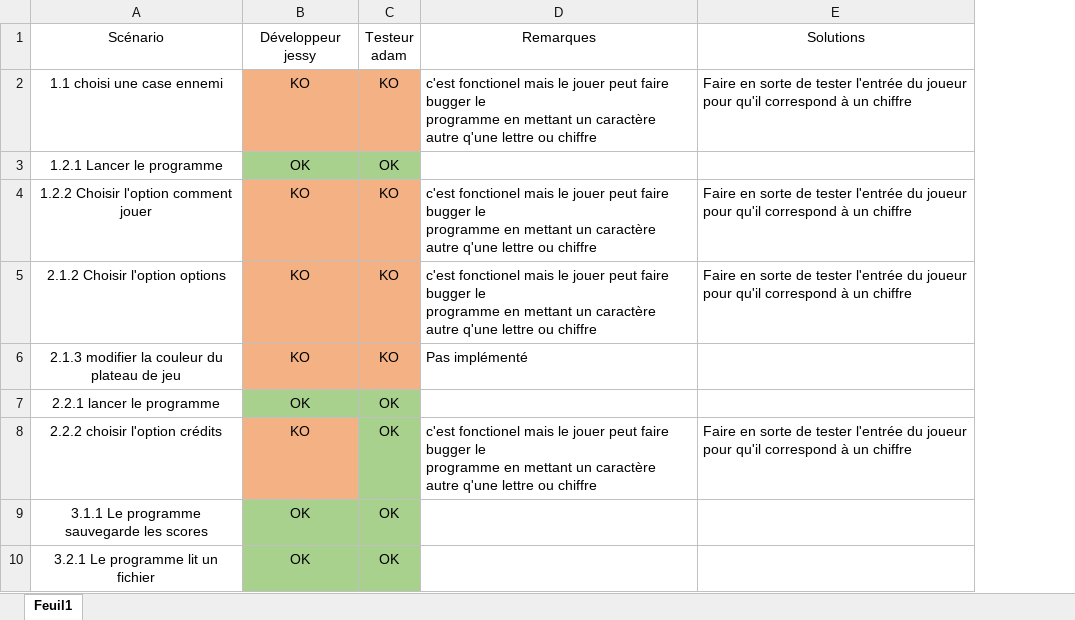
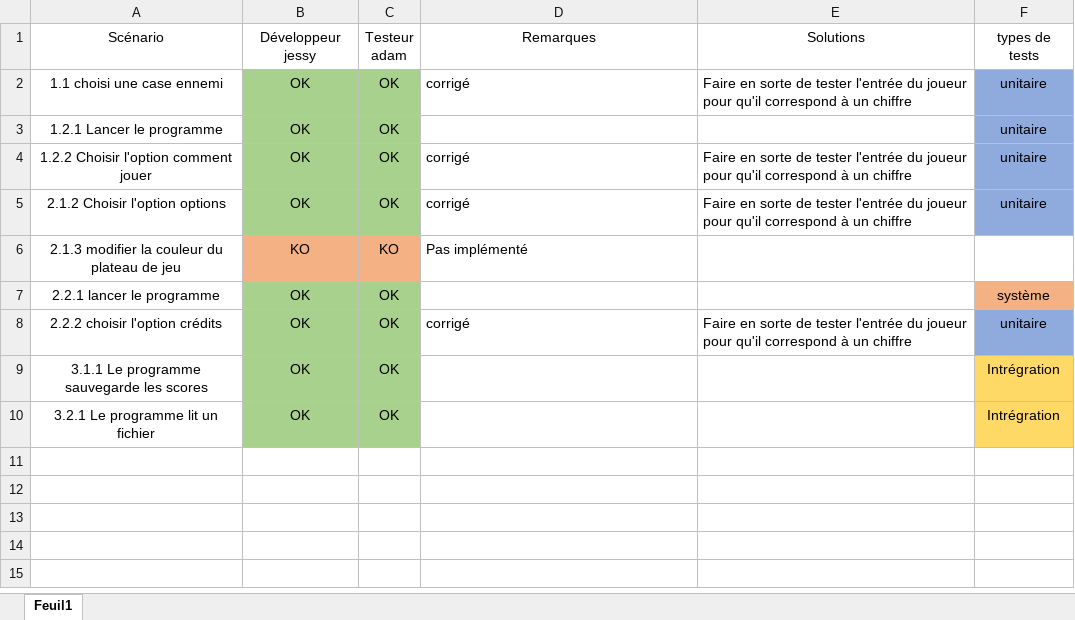
Before and after one commit to JessyBorcard/ICT431, an Excel workbook: Documentation/TestsEtBugs.xlsx, sheet Feuil1, drawn as a sheet; values as stored, in another font and other column widths than the file's, no borders; ↵ is a line break in a cell; the diff names each change by its address in the sheet, - before the commit and + after, or states it on an @@ line.

```diff
--- a/Documentation/TestsEtBugs.xlsx (sheet Feuil1)
+++ b/Documentation/TestsEtBugs.xlsx (sheet Feuil1)
+column F, rows 1-10: types de tests | unitaire | unitaire | unitaire | unitaire |  | système | unitaire | Intrégration | Intrégration
-B2: KO
+B2: OK
-B2:C2 fill: #F4B183
+B2:C2 fill: #A9D18E
-C2: KO
+C2: OK
-D2: c'est fonctionel mais le jouer peut faire bugger le ↵ programme en mettant un caractère autre q'une lettre ou chiffre
+D2: corrigé
-B4:B5: KO
+B4:B5: OK
-B4:C5 fill: #F4B183
+B4:C5 fill: #A9D18E
-C4:C5: KO
+C4:C5: OK
-D4:D5: c'est fonctionel mais le jouer peut faire bugger le ↵ programme en mettant un caractère autre q'une lettre ou chiffre
+D4:D5: corrigé
-B8: KO
+B8: OK
-B8 fill: #F4B183
+B8 fill: #A9D18E
-D8: c'est fonctionel mais le jouer peut faire bugger le ↵ programme en mettant un caractère autre q'une lettre ou chiffre
+D8: corrigé
```
Also changed, not shown: 1 other file.
